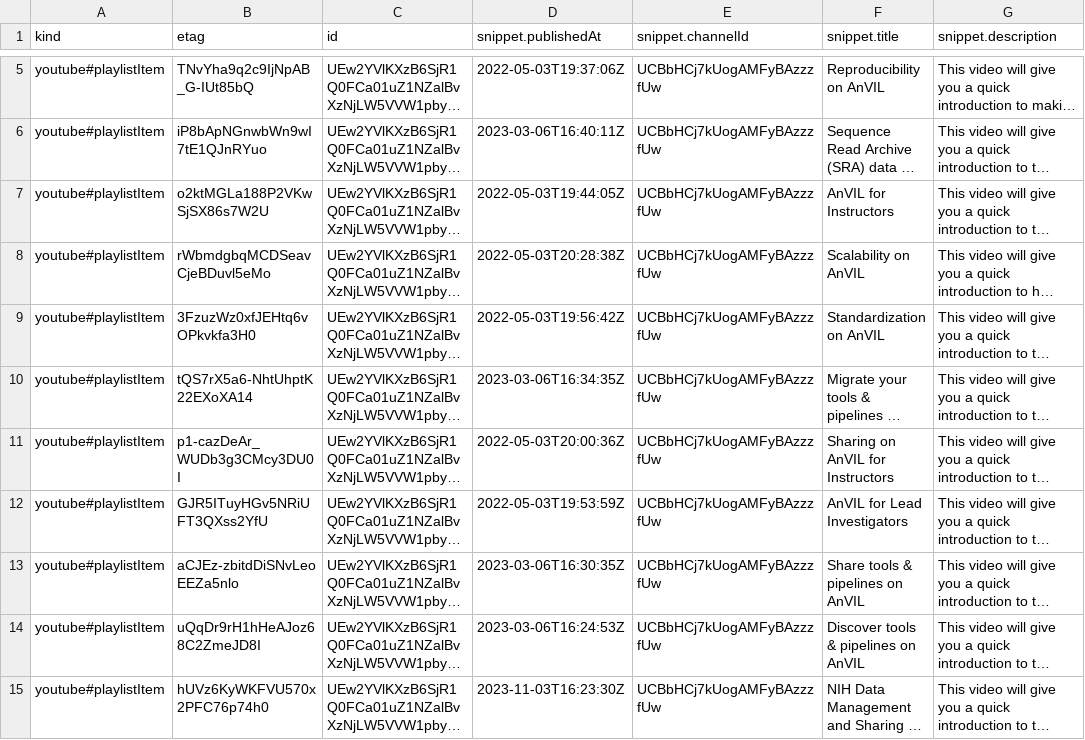
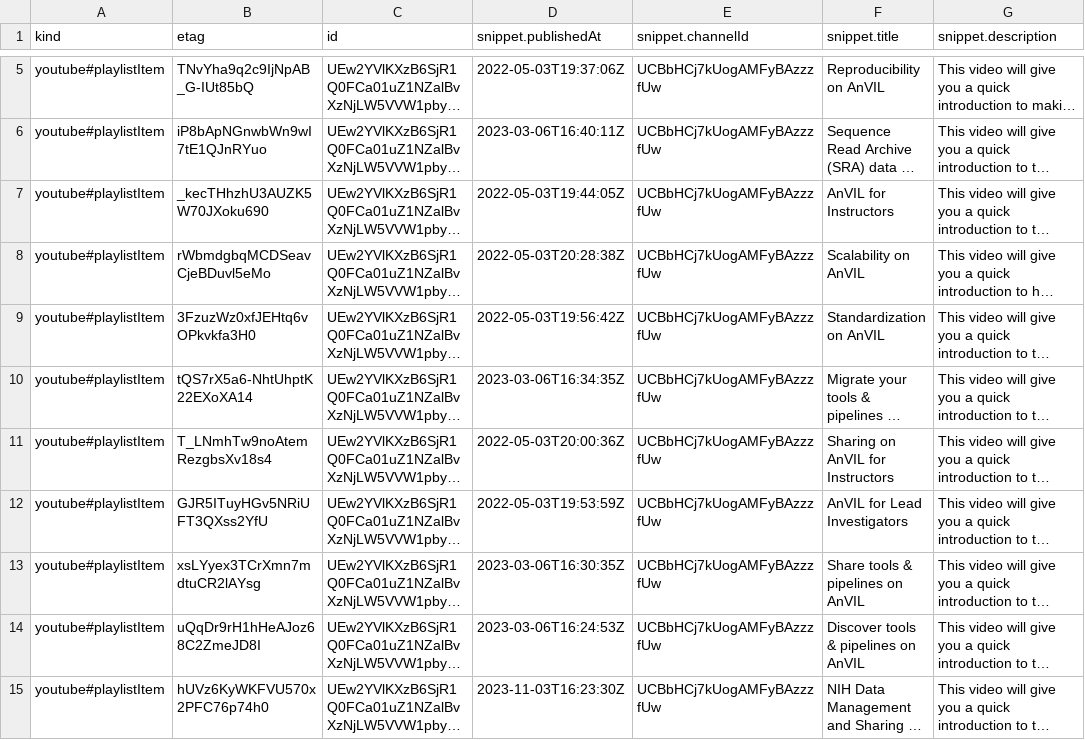
Before and after one commit to fhdsl/AnVIL_Collection, a CSV file: resources/youtube_shorts_data.csv, drawn as a sheet; only a part is shown, gaps mark what is left out; long unchanged cells end in …; the diff names each change by its address in the sheet, - before the commit and + after, or states it on an @@ line.

Commit message:
Add API query files

```diff
--- a/resources/youtube_shorts_data.csv
+++ b/resources/youtube_shorts_data.csv
-B7 (etag): o2ktMGLa188P2VKwSjSX86s7W2U
+B7 (etag): _kecTHhzhU3AUZK5W70JXoku690
-B11 (etag): p1-cazDeAr_WUDb3g3CMcy3DU0I
+B11 (etag): T_LNmhTw9noAtemRezgbsXv18s4
-B13 (etag): aCJEz-zbitdDiSNvLeoEEZa5nlo
+B13 (etag): xsLYyex3TCrXmn7mdtuCR2lAYsg
```
